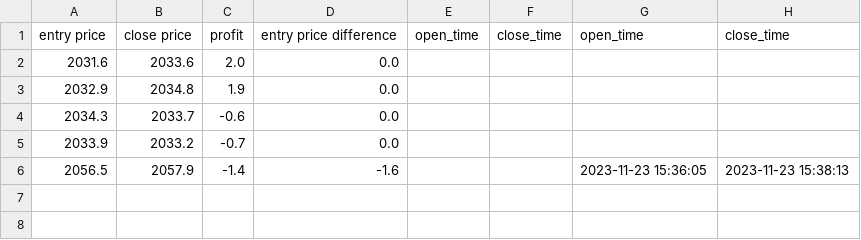
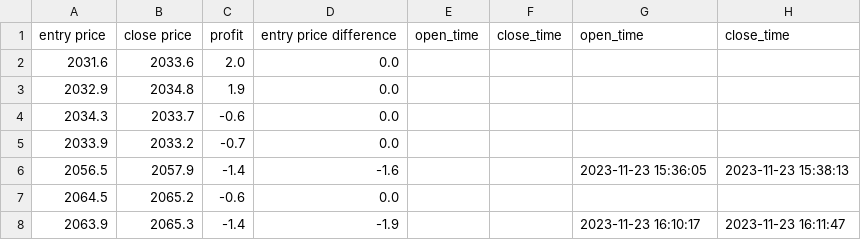
Before and after one commit to Frogleim/Trade-Bot-Model, a CSV file: core/files/data.csv, drawn as a sheet; the diff names each change by its address in the sheet, - before the commit and + after, or states it on an @@ line.

```diff
--- a/core/files/data.csv
+++ b/core/files/data.csv
+row 7: 2064.5 | 2065.2 | -0.6 | 0.0
+row 8: 2063.9 | 2065.3 | -1.4 | -1.9 |  |  | 2023-11-23 16:10:17 | 2023-11-23 16:11:47
```
Also changed, not shown: 3 other files.
